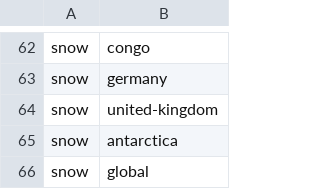
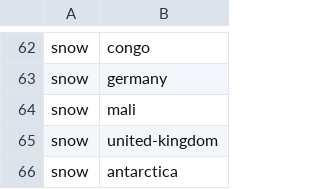
Before and after one commit to lter/lterwg-silica-spatial, a TSV file: 03_spatial_extraction/config/dynamic_driver_regions.tsv, drawn as a sheet; only a part is shown, gaps mark what is left out; the shorter side is filled out with more unchanged rows.

```diff
--- a/03_spatial_extraction/config/dynamic_driver_regions.tsv
+++ b/03_spatial_extraction/config/dynamic_driver_regions.tsv
@@ -63,2 +63,3 @@ snow	congo
 snow	germany
+snow	mali
 snow	united-kingdom
```
Also changed, not shown: 03_spatial_extraction/config/dynamic_region_routes.tsv, 16 other files.
